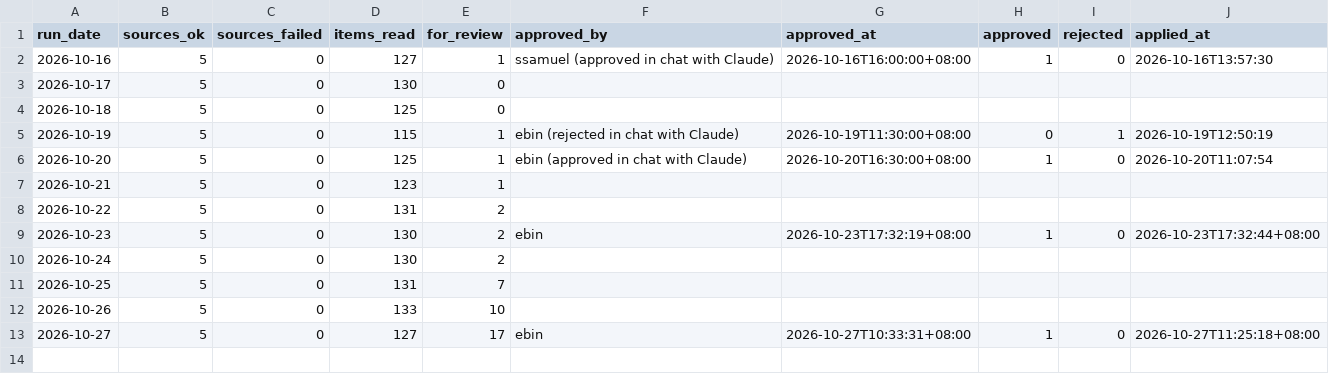
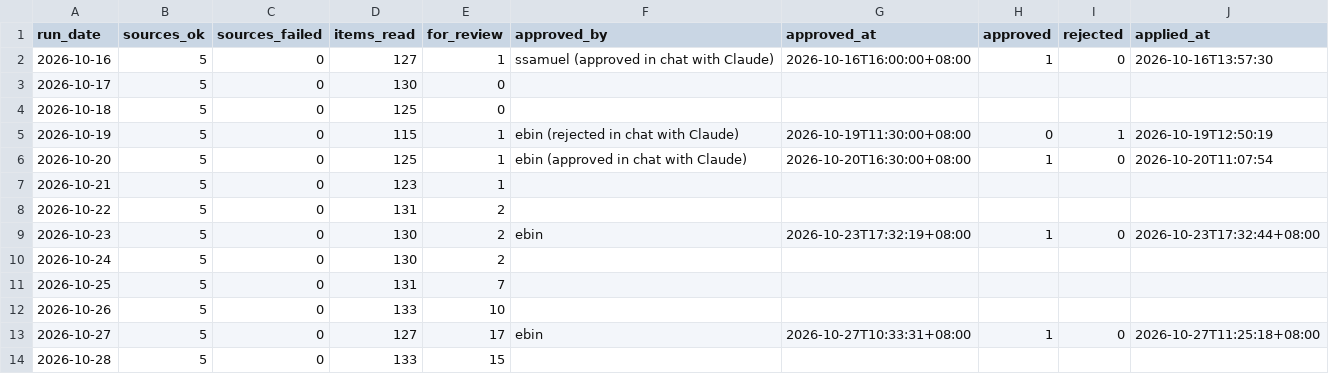
Before and after one commit to ssamuel635/eutility-savings, a CSV file: news-checks/runs.csv, drawn as a sheet.

```diff
--- a/news-checks/runs.csv
+++ b/news-checks/runs.csv
@@ -13 +13,2 @@
 2026-10-27,5,0,127,17,ebin,2026-10-27T10:33:31+08:00,1,0,2026-10-27T11:25:18+08:00
+2026-10-28,5,0,133,15,,,,,
```
Also changed, not shown: 3 other files.
